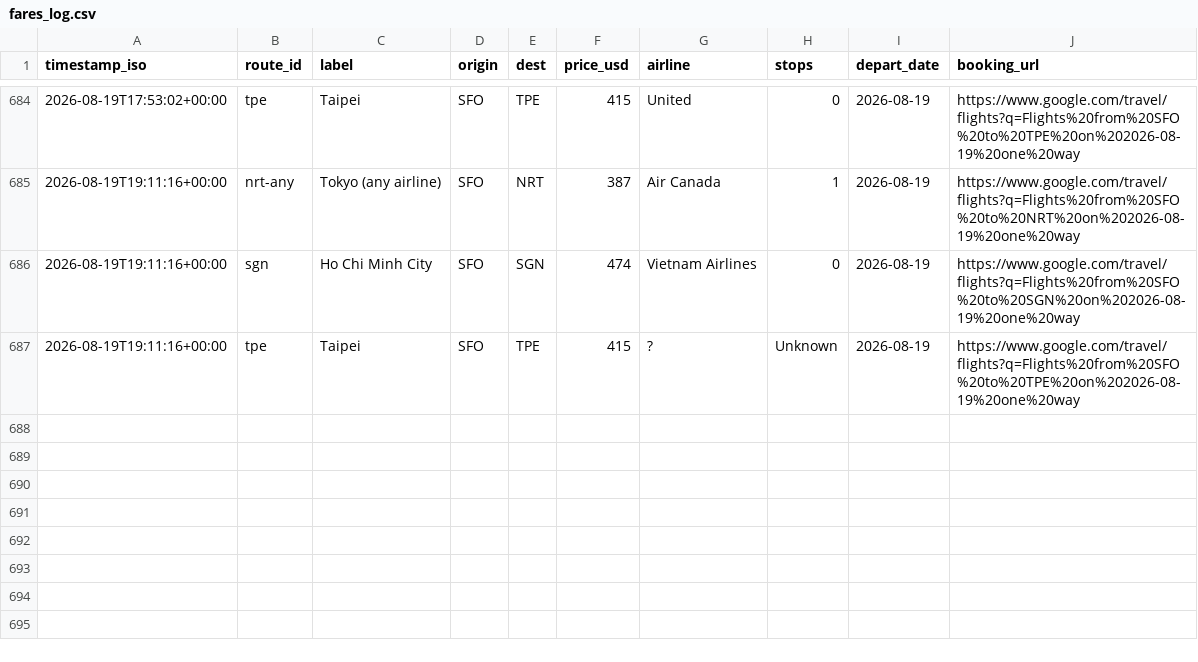
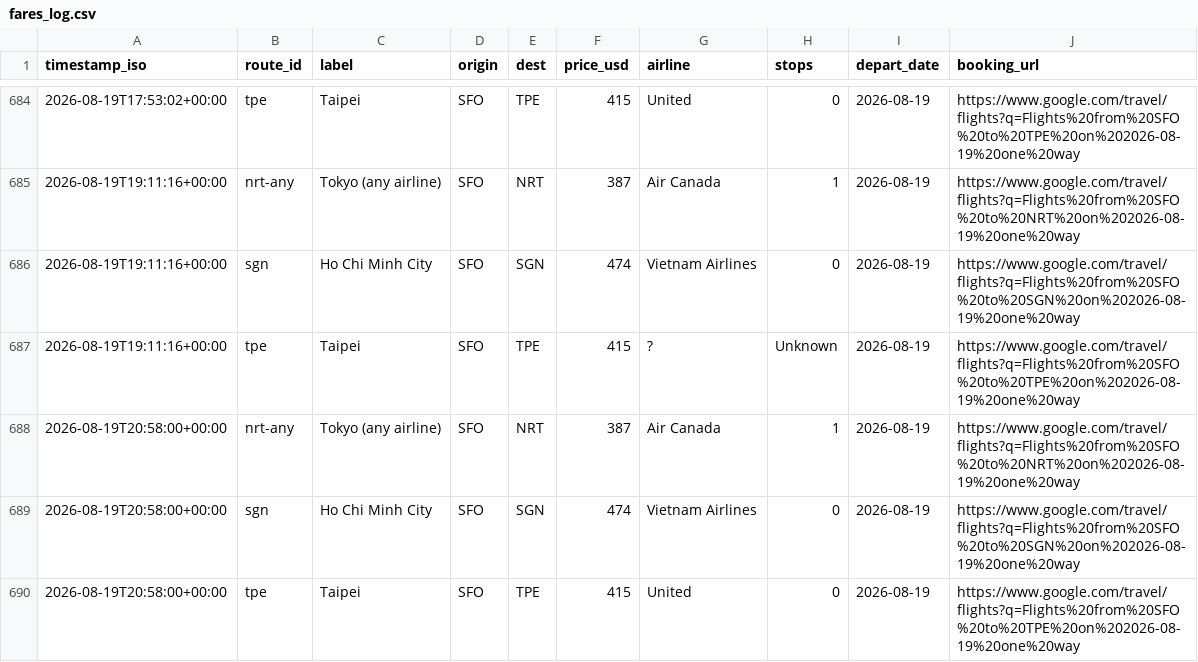
Before and after one commit to vanqd3216-dev/fare-tracker, a CSV file: fares_log.csv, drawn as a sheet; only a part is shown, gaps mark what is left out.

```diff
--- a/fares_log.csv
+++ b/fares_log.csv
@@ -687 +687,4 @@ timestamp_iso,route_id,label,origin,dest,price_usd,airline,stops,depart_date,boo
 2026-08-19T19:11:16+00:00,tpe,Taipei,SFO,TPE,415,?,Unknown,2026-08-19,https://www.google.com/travel/flights?q=Flights%20from%20SFO%20to%20TPE%20on%202026-08-19%20one%20way
+2026-08-19T20:58:00+00:00,nrt-any,Tokyo (any airline),SFO,NRT,387,Air Canada,1,2026-08-19,https://www.google.com/travel/flights?q=Flights%20from%20SFO%20to%20NRT%20on%202026-08-19%20one%20way
+2026-08-19T20:58:00+00:00,sgn,Ho Chi Minh City,SFO,SGN,474,Vietnam Airlines,0,2026-08-19,https://www.google.com/travel/flights?q=Flights%20from%20SFO%20to%20SGN%20on%202026-08-19%20one%20way
+2026-08-19T20:58:00+00:00,tpe,Taipei,SFO,TPE,415,United,0,2026-08-19,https://www.google.com/travel/flights?q=Flights%20from%20SFO%20to%20TPE%20on%202026-08-19%20one%20way
```
